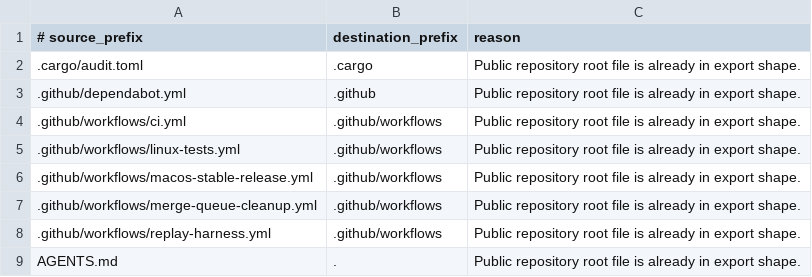
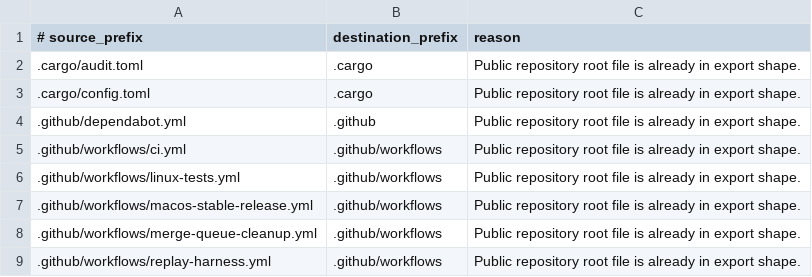
Before and after one commit to ottto-ai/ottto, a TSV file: public-export/path-map.tsv, drawn as a sheet; only a part is shown; the shorter side is filled out with more unchanged rows; the diff names each change by its address in the sheet, - before the commit and + after, or states it on an @@ line.

Commit message:
test-env change: RUST_MIN_STACK 8 MiB
Apply Lead A2 option (b): Cargo-launched test threads use the same 8 MiB
stack as SNAPSHOT_SYNC_WORKER_STACK_BYTES. Create the previously absent
Cargo config with one [env] setting and its requested comment. Register the
new root config in the existing public export lists so exports retain it.
No workflow or Rust changes.

Keep the round-6 frame reduction and all run_on_scan_worker_stack wrappers.
scan_worker_stack_margin_receipt still declares 2 * 1024 * 1024 and passes
that value explicitly to Builder::stack_size, so its release-only 2 MiB
margin receipt is independent of this thread default.

Reuse: thread stack policy | searched: RUST_MIN_STACK, worker_stack, stack_size in branch and origin/main | reused the existing SNAPSHOT_SYNC_WORKER_STACK_BYTES policy through Cargo [env]; no new worker or helper.
Reuse: public config export | searched: roots.txt, path-map.tsv, export in branch scripts and existing export roots | extended the existing root and path map entries following .cargo/audit.toml; no new exporter.
OFF-path changes: the explicitly authorized Cargo thread-default environment applies under both switch states; installed production scan workers and explicit stack sizes retain their existing settings. No application decisions or bytes change.
Tests: no tests added, removed, ignored or wrapped; money guards unchanged. No local tests. Default/replay serialized wrapper Clippy, TOML validation, export bundle/config equality, public contract and whitespace checks pass. Standard static AutoReview is clean. One Linux dispatch follows the single normal push.

```diff
--- a/public-export/path-map.tsv
+++ b/public-export/path-map.tsv
+row 3: .cargo/config.toml | .cargo | Public repository root file is already in export shape.
```
Also changed, not shown: 2 other files.
